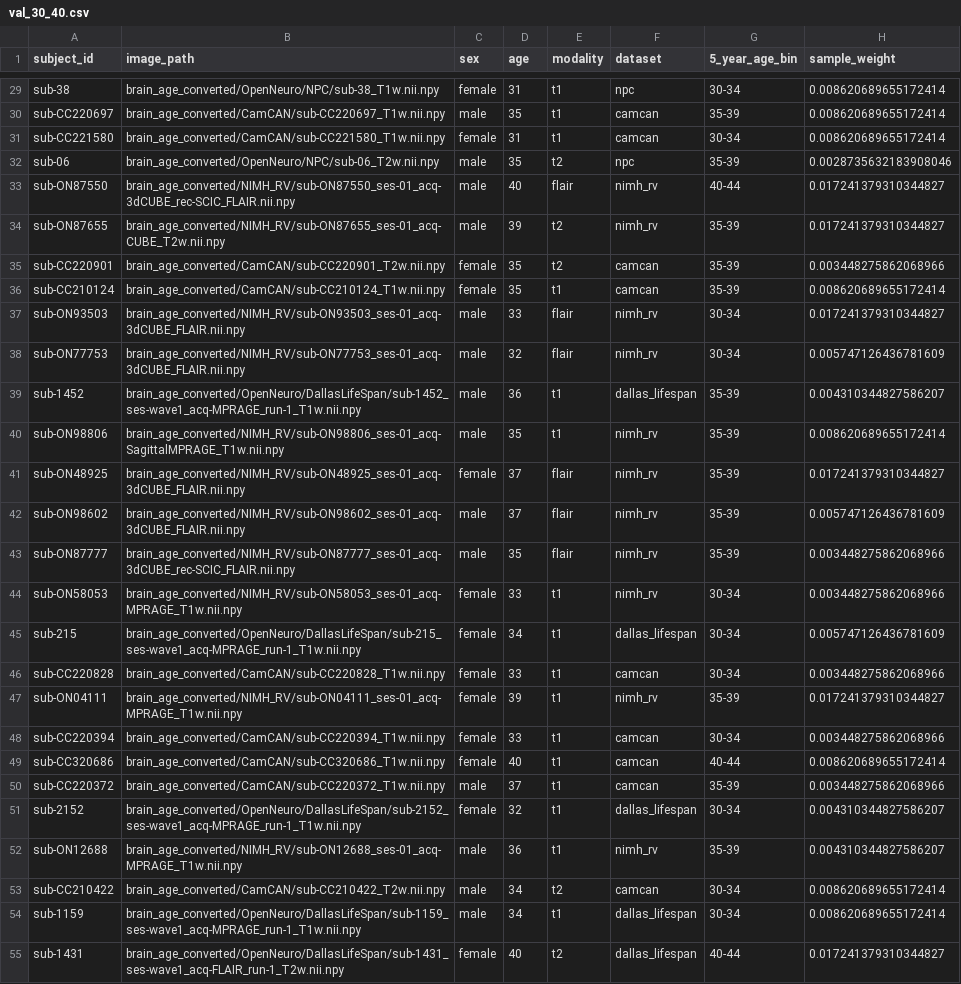
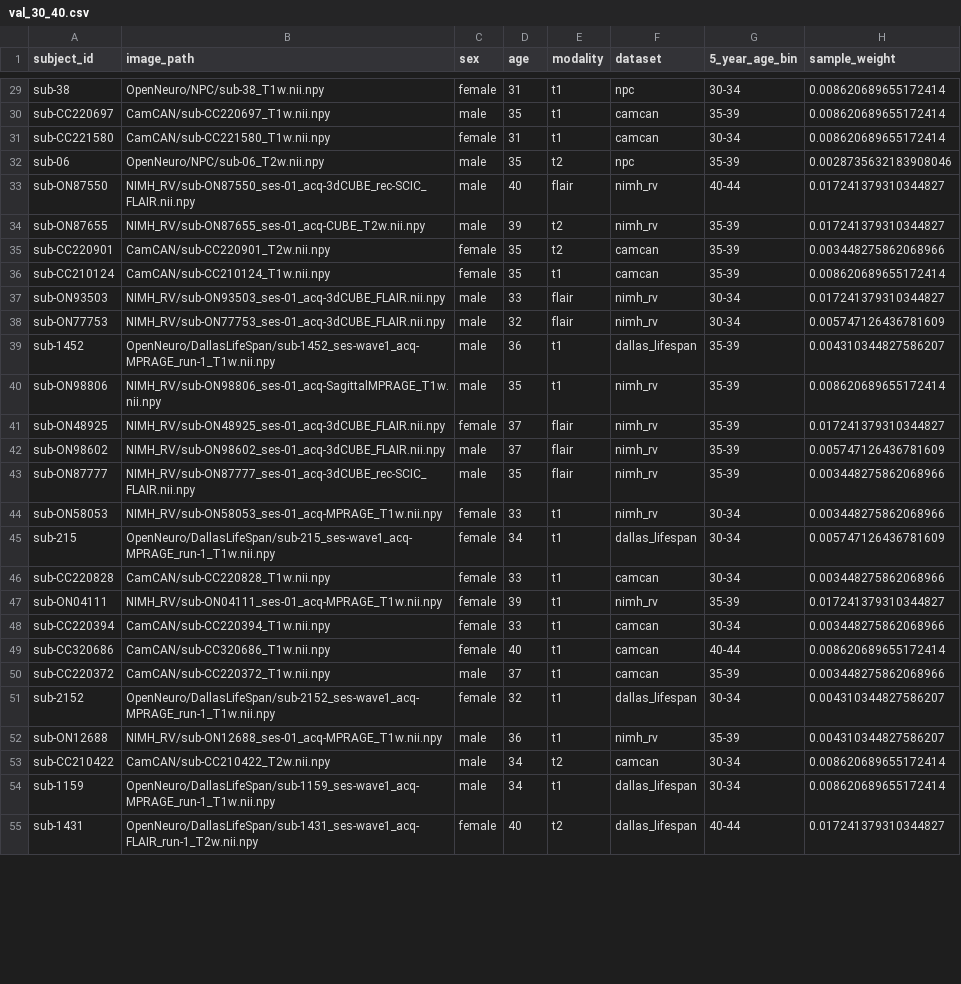
Before and after one commit to andrasjuice66/ms_thesis_umc, a CSV file: data/labels/val_30_40.csv, drawn as a sheet; only a part is shown, gaps mark what is left out; the diff covers the shown part only; the diff names each change by its address in the sheet, - before the commit and + after, or states it on an @@ line.

```diff
--- a/data/labels/val_30_40.csv
+++ b/data/labels/val_30_40.csv
-B29 (image_path): brain_age_converted/OpenNeuro/NPC/sub-38_T1w.nii.npy
+B29 (image_path): OpenNeuro/NPC/sub-38_T1w.nii.npy
-B30 (image_path): brain_age_converted/CamCAN/sub-CC220697_T1w.nii.npy
+B30 (image_path): CamCAN/sub-CC220697_T1w.nii.npy
-B31 (image_path): brain_age_converted/CamCAN/sub-CC221580_T1w.nii.npy
+B31 (image_path): CamCAN/sub-CC221580_T1w.nii.npy
-B32 (image_path): brain_age_converted/OpenNeuro/NPC/sub-06_T2w.nii.npy
+B32 (image_path): OpenNeuro/NPC/sub-06_T2w.nii.npy
-B33 (image_path): brain_age_converted/NIMH_RV/sub-ON87550_ses-01_acq-3dCUBE_rec-SCIC_FLAIR.nii.npy
+B33 (image_path): NIMH_RV/sub-ON87550_ses-01_acq-3dCUBE_rec-SCIC_FLAIR.nii.npy
-B34 (image_path): brain_age_converted/NIMH_RV/sub-ON87655_ses-01_acq-CUBE_T2w.nii.npy
+B34 (image_path): NIMH_RV/sub-ON87655_ses-01_acq-CUBE_T2w.nii.npy
-B35 (image_path): brain_age_converted/CamCAN/sub-CC220901_T2w.nii.npy
+B35 (image_path): CamCAN/sub-CC220901_T2w.nii.npy
-B36 (image_path): brain_age_converted/CamCAN/sub-CC210124_T1w.nii.npy
+B36 (image_path): CamCAN/sub-CC210124_T1w.nii.npy
-B37 (image_path): brain_age_converted/NIMH_RV/sub-ON93503_ses-01_acq-3dCUBE_FLAIR.nii.npy
+B37 (image_path): NIMH_RV/sub-ON93503_ses-01_acq-3dCUBE_FLAIR.nii.npy
-B38 (image_path): brain_age_converted/NIMH_RV/sub-ON77753_ses-01_acq-3dCUBE_FLAIR.nii.npy
+B38 (image_path): NIMH_RV/sub-ON77753_ses-01_acq-3dCUBE_FLAIR.nii.npy
-B39 (image_path): brain_age_converted/OpenNeuro/DallasLifeSpan/sub-1452_ses-wave1_acq-MPRAGE_run-1_T1w.nii.npy
+B39 (image_path): OpenNeuro/DallasLifeSpan/sub-1452_ses-wave1_acq-MPRAGE_run-1_T1w.nii.npy
-B40 (image_path): brain_age_converted/NIMH_RV/sub-ON98806_ses-01_acq-SagittalMPRAGE_T1w.nii.npy
+B40 (image_path): NIMH_RV/sub-ON98806_ses-01_acq-SagittalMPRAGE_T1w.nii.npy
-B41 (image_path): brain_age_converted/NIMH_RV/sub-ON48925_ses-01_acq-3dCUBE_FLAIR.nii.npy
+B41 (image_path): NIMH_RV/sub-ON48925_ses-01_acq-3dCUBE_FLAIR.nii.npy
-B42 (image_path): brain_age_converted/NIMH_RV/sub-ON98602_ses-01_acq-3dCUBE_FLAIR.nii.npy
+B42 (image_path): NIMH_RV/sub-ON98602_ses-01_acq-3dCUBE_FLAIR.nii.npy
-B43 (image_path): brain_age_converted/NIMH_RV/sub-ON87777_ses-01_acq-3dCUBE_rec-SCIC_FLAIR.nii.npy
+B43 (image_path): NIMH_RV/sub-ON87777_ses-01_acq-3dCUBE_rec-SCIC_FLAIR.nii.npy
-B44 (image_path): brain_age_converted/NIMH_RV/sub-ON58053_ses-01_acq-MPRAGE_T1w.nii.npy
+B44 (image_path): NIMH_RV/sub-ON58053_ses-01_acq-MPRAGE_T1w.nii.npy
-B45 (image_path): brain_age_converted/OpenNeuro/DallasLifeSpan/sub-215_ses-wave1_acq-MPRAGE_run-1_T1w.nii.npy
+B45 (image_path): OpenNeuro/DallasLifeSpan/sub-215_ses-wave1_acq-MPRAGE_run-1_T1w.nii.npy
-B46 (image_path): brain_age_converted/CamCAN/sub-CC220828_T1w.nii.npy
+B46 (image_path): CamCAN/sub-CC220828_T1w.nii.npy
-B47 (image_path): brain_age_converted/NIMH_RV/sub-ON04111_ses-01_acq-MPRAGE_T1w.nii.npy
+B47 (image_path): NIMH_RV/sub-ON04111_ses-01_acq-MPRAGE_T1w.nii.npy
-B48 (image_path): brain_age_converted/CamCAN/sub-CC220394_T1w.nii.npy
+B48 (image_path): CamCAN/sub-CC220394_T1w.nii.npy
-B49 (image_path): brain_age_converted/CamCAN/sub-CC320686_T1w.nii.npy
+B49 (image_path): CamCAN/sub-CC320686_T1w.nii.npy
-B50 (image_path): brain_age_converted/CamCAN/sub-CC220372_T1w.nii.npy
+B50 (image_path): CamCAN/sub-CC220372_T1w.nii.npy
-B51 (image_path): brain_age_converted/OpenNeuro/DallasLifeSpan/sub-2152_ses-wave1_acq-MPRAGE_run-1_T1w.nii.npy
+B51 (image_path): OpenNeuro/DallasLifeSpan/sub-2152_ses-wave1_acq-MPRAGE_run-1_T1w.nii.npy
-B52 (image_path): brain_age_converted/NIMH_RV/sub-ON12688_ses-01_acq-MPRAGE_T1w.nii.npy
+B52 (image_path): NIMH_RV/sub-ON12688_ses-01_acq-MPRAGE_T1w.nii.npy
-B53 (image_path): brain_age_converted/CamCAN/sub-CC210422_T2w.nii.npy
+B53 (image_path): CamCAN/sub-CC210422_T2w.nii.npy
-B54 (image_path): brain_age_converted/OpenNeuro/DallasLifeSpan/sub-1159_ses-wave1_acq-MPRAGE_run-1_T1w.nii.npy
+B54 (image_path): OpenNeuro/DallasLifeSpan/sub-1159_ses-wave1_acq-MPRAGE_run-1_T1w.nii.npy
-B55 (image_path): brain_age_converted/OpenNeuro/DallasLifeSpan/sub-1431_ses-wave1_acq-FLAIR_run-1_T2w.nii.npy
+B55 (image_path): OpenNeuro/DallasLifeSpan/sub-1431_ses-wave1_acq-FLAIR_run-1_T2w.nii.npy
```
Also changed, not shown: 107 edited cells elsewhere in this file, data/labels/test_30_40.csv, 4 other files.
